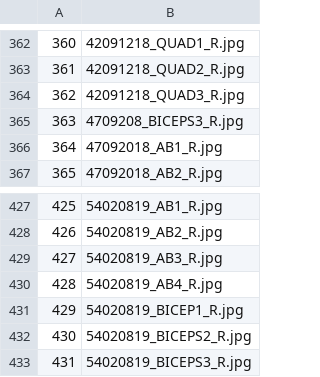
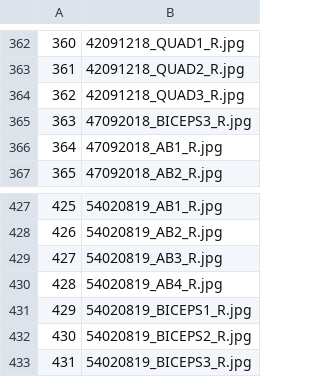
Before and after one commit to axiao23/Bryan-Ranger, a CSV file: clinical_data/UMN_train.csv, drawn as a sheet; only a part is shown, gaps mark what is left out; the diff covers the shown part only.

```diff
--- a/clinical_data/UMN_train.csv
+++ b/clinical_data/UMN_train.csv
@@ -365 +365 @@
-363,4709208_BICEPS3_R.jpg
+363,47092018_BICEPS3_R.jpg,,,,
@@ -431 +431 @@
-429,54020819_BICEP1_R.jpg
+429,54020819_BICEPS1_R.jpg,,,,
```
Also changed, not shown: 101 removed rows elsewhere in this file, 6 other files.
